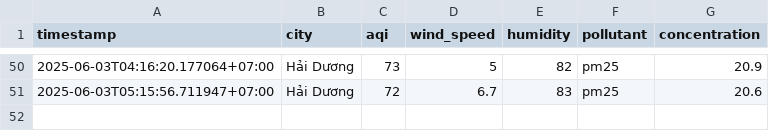
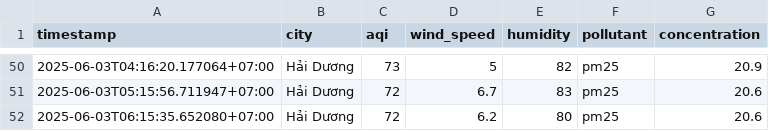
Before and after one commit to 2noScript/iqair-checking, a CSV file: data/Hai_Duong/aqi_Hai_Duong_2025_jun.csv, drawn as a sheet; only a part is shown, gaps mark what is left out.

```diff
--- a/data/Hai_Duong/aqi_Hai_Duong_2025_jun.csv
+++ b/data/Hai_Duong/aqi_Hai_Duong_2025_jun.csv
@@ -51 +51,2 @@ timestamp,city,aqi,wind_speed,humidity,pollutant,concentration
 2025-06-03T05:15:56.711947+07:00,Hải Dương,72,6.7,83,pm25,20.6
+2025-06-03T06:15:35.652080+07:00,Hải Dương,72,6.2,80,pm25,20.6
```
Also changed, not shown: data/Da_Nang/aqi_Da_Nang_2025_jun.csv, data/Hai_Phong/aqi_Hai_Phong_2025_jun.csv, 8 other files.
